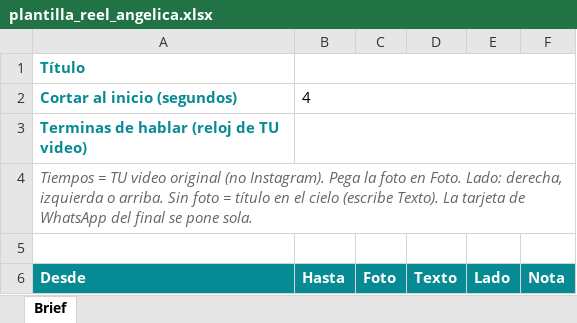
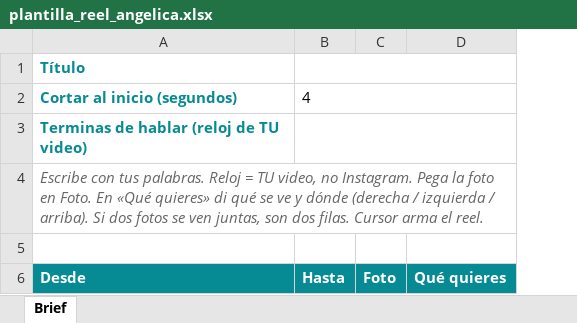
Before and after one commit to shogoBCN/reel-editor, an Excel workbook: templates/angelica_brief/plantilla_reel_angelica.xlsx, sheet Brief, drawn as a sheet; values as stored, in another font and other column widths than the file's, no borders; removed rows and columns are numbered as before the commit, all else as after; the diff names each change by its address in the sheet, - before the commit and + after, or states it on an @@ line.

Commit message:
Refine Angélica's brief template and instructions, updating the Excel format to enhance clarity and usability. Adjust CSV content to provide more descriptive text for each entry, ensuring accurate representation of visual elements. Update the script to accommodate new formatting and improve user guidance on filling out the brief, emphasizing the handling of overlapping images. Enhance documentation to reflect these changes and streamline the workflow for generating engine-ready YAML.

```diff
--- a/templates/angelica_brief/plantilla_reel_angelica.xlsx (sheet Brief)
+++ b/templates/angelica_brief/plantilla_reel_angelica.xlsx (sheet Brief)
-column D, row 6: Texto
-column E, row 6: Lado
-column F, row 6: Nota
+column D, row 6: Qué quieres
-A4: Tiempos = TU video original (no Instagram). Pega la foto en Foto. Lado: derecha, izquierda o arriba. Sin foto = título en el cielo (escribe Texto). La tarjeta de WhatsApp del final se pone sola.
+A4: Escribe con tus palabras. Reloj = TU video, no Instagram. Pega la foto en Foto. En «Qué quieres» di qué se ve y dónde (derecha / izquierda / arriba). Si dos fotos se ven juntas, son dos filas. Cursor arma el reel.
```
Also changed, not shown: 7 other files.
